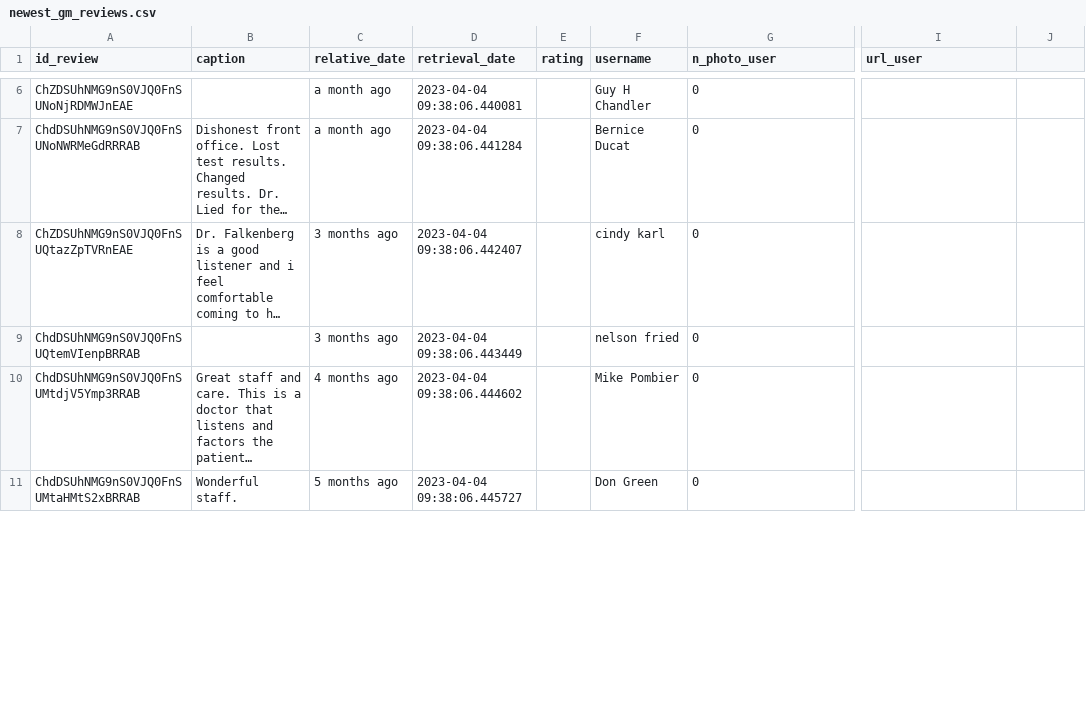
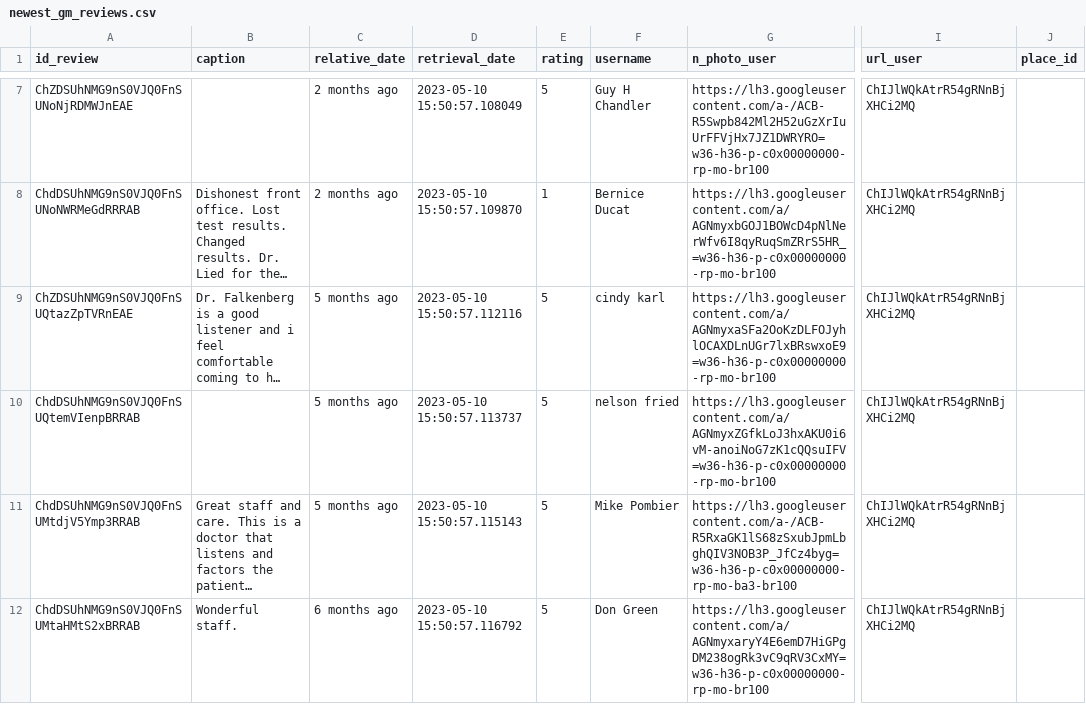
Before and after one commit to AlexnFokin/review-scrapper, a CSV file: data/newest_gm_reviews.csv, drawn as a sheet; only a part is shown, gaps mark what is left out; long unchanged cells end in …; addresses are those after the commit; the diff covers the shown part only; the diff names each change by its address in the sheet, - before the commit and + after, or states it on an @@ line.

Commit message:
fixed getting data

```diff
--- a/data/newest_gm_reviews.csv
+++ b/data/newest_gm_reviews.csv
-J1: (empty)
+J1: place_id
-C7:C8 (relative_date): a month ago
+C7:C8 (relative_date): 2 months ago
-D7 (retrieval_date): 2023-04-04 09:38:06.440081
+D7 (retrieval_date): 2023-05-10 15:50:57.108049
-E7 (rating): (empty)
+E7 (rating): 5
-G7 (n_photo_user): 0
+G7 (n_photo_user): https://lh3.googleusercontent.com/a-/ACB-R5Swpb842Ml2H52uGzXrIuUrFFVjHx7JZ1DWRYRO=w36-h36-p-c0x00000000-rp-mo-br100
-I7:I12 (url_user): (empty)
+I7:I12 (url_user): ChIJlWQkAtrR54gRNnBjXHCi2MQ
-D8 (retrieval_date): 2023-04-04 09:38:06.441284
+D8 (retrieval_date): 2023-05-10 15:50:57.109870
-E8 (rating): (empty)
+E8 (rating): 1
-G8 (n_photo_user): 0
+G8 (n_photo_user): https://lh3.googleusercontent.com/a/AGNmyxbGOJ1BOWcD4pNlNerWfv6I8qyRuqSmZRrS5HR_=w36-h36-p-c0x00000000-rp-mo-br100
-C9:C10 (relative_date): 3 months ago
+C9:C10 (relative_date): 5 months ago
-D9 (retrieval_date): 2023-04-04 09:38:06.442407
+D9 (retrieval_date): 2023-05-10 15:50:57.112116
-E9:E12 (rating): (empty)
+E9:E12 (rating): 5
-G9 (n_photo_user): 0
+G9 (n_photo_user): https://lh3.googleusercontent.com/a/AGNmyxaSFa2OoKzDLFOJyhlOCAXDLnUGr7lxBRswxoE9=w36-h36-p-c0x00000000-rp-mo-br100
-D10 (retrieval_date): 2023-04-04 09:38:06.443449
+D10 (retrieval_date): 2023-05-10 15:50:57.113737
-G10 (n_photo_user): 0
+G10 (n_photo_user): https://lh3.googleusercontent.com/a/AGNmyxZGfkLoJ3hxAKU0i6vM-anoiNoG7zK1cQQsuIFV=w36-h36-p-c0x00000000-rp-mo-br100
-C11 (relative_date): 4 months ago
+C11 (relative_date): 5 months ago
-D11 (retrieval_date): 2023-04-04 09:38:06.444602
+D11 (retrieval_date): 2023-05-10 15:50:57.115143
-G11 (n_photo_user): 0
+G11 (n_photo_user): https://lh3.googleusercontent.com/a-/ACB-R5RxaGK1lS68zSxubJpmLbghQIV3NOB3P_JfCz4byg=w36-h36-p-c0x00000000-rp-mo-ba3-br100
-C12 (relative_date): 5 months ago
+C12 (relative_date): 6 months ago
-D12 (retrieval_date): 2023-04-04 09:38:06.445727
+D12 (retrieval_date): 2023-05-10 15:50:57.116792
-G12 (n_photo_user): 0
+G12 (n_photo_user): https://lh3.googleusercontent.com/a/AGNmyxaryY4E6emD7HiGPgDM238ogRk3vC9qRV3CxMY=w36-h36-p-c0x00000000-rp-mo-br100
```
Also changed, not shown: 2 added rows, 12 removed rows and 61 edited cells elsewhere in this file, 3 other files.
